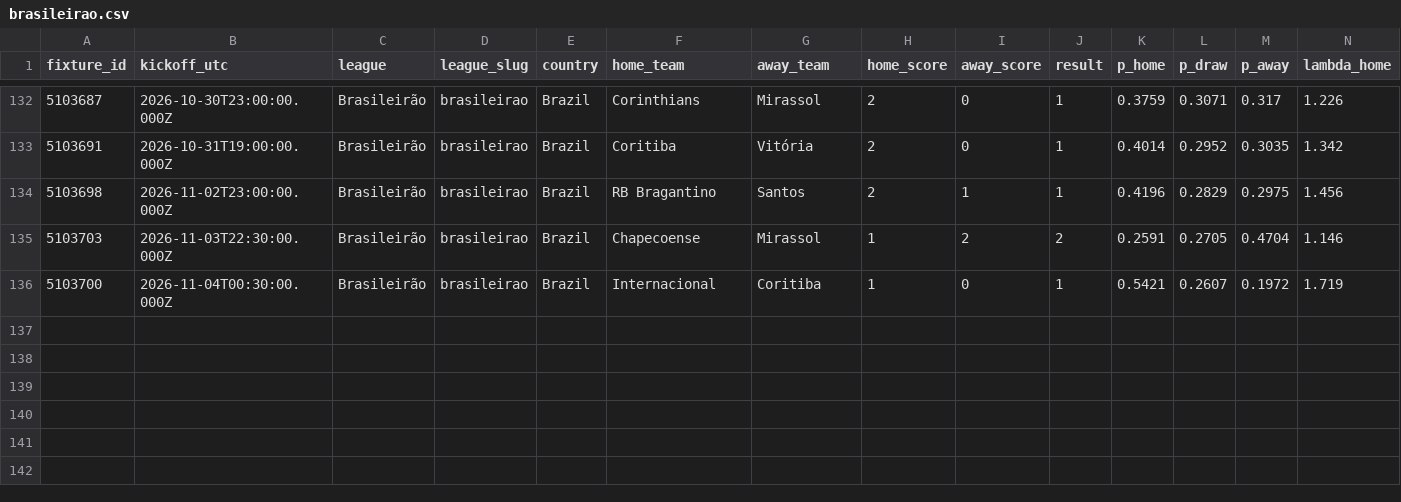
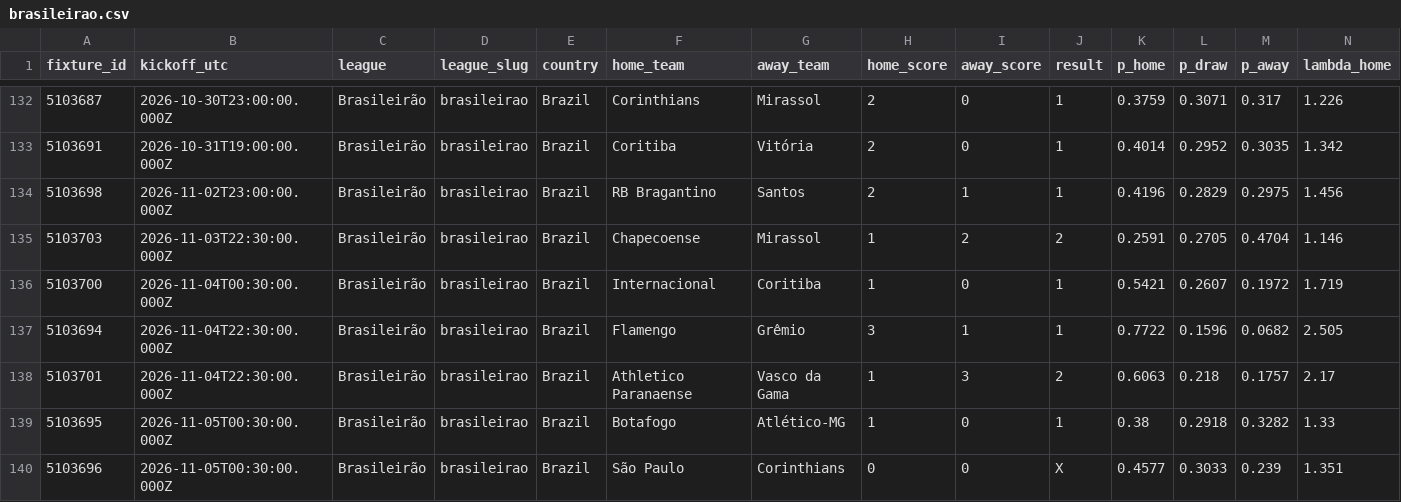
Before and after one commit to serayd61/footballanalytics-open-data, a CSV file: data/brasileirao.csv, drawn as a sheet; only a part is shown, gaps mark what is left out; rows hold the shown columns only; the diff names each change by its address in the sheet, - before the commit and + after, or states it on an @@ line.

```diff
--- a/data/brasileirao.csv
+++ b/data/brasileirao.csv
+row 137: 5103694 | 2026-11-04T22:30:00.000Z | Brasileirão | brasileirao | Brazil | Flamengo | Grêmio | 3 | 1 | 1 | 0.7722 | 0.1596 | 0.0682 | 2.505
+row 138: 5103701 | 2026-11-04T22:30:00.000Z | Brasileirão | brasileirao | Brazil | Athletico Paranaense | Vasco da Gama | 1 | 3 | 2 | 0.6063 | 0.218 | 0.1757 | 2.17
+row 139: 5103695 | 2026-11-05T00:30:00.000Z | Brasileirão | brasileirao | Brazil | Botafogo | Atlético-MG | 1 | 0 | 1 | 0.38 | 0.2918 | 0.3282 | 1.33
+row 140: 5103696 | 2026-11-05T00:30:00.000Z | Brasileirão | brasileirao | Brazil | São Paulo | Corinthians | 0 | 0 | X | 0.4577 | 0.3033 | 0.239 | 1.351
```
Also changed, not shown: data/all.csv, data/championship.csv, 2 other files.
